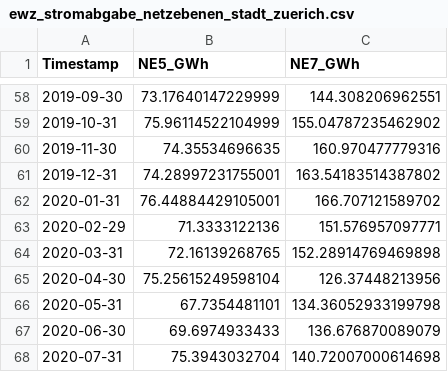
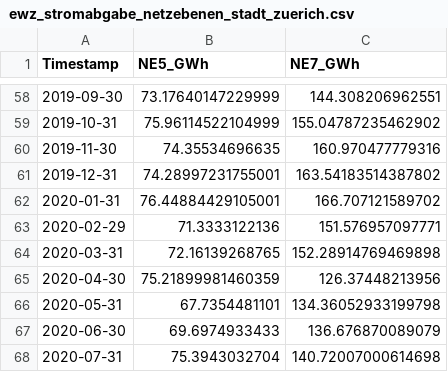
Before and after one commit to sbuse/ts_forecasting, a CSV file: mittelfristlastprognose/data/monthly/ewz_stromabgabe_netzebenen_stadt_zuerich.csv, drawn as a sheet; only a part is shown, gaps mark what is left out; the diff covers the shown part only.

```diff
--- a/mittelfristlastprognose/data/monthly/ewz_stromabgabe_netzebenen_stadt_zuerich.csv
+++ b/mittelfristlastprognose/data/monthly/ewz_stromabgabe_netzebenen_stadt_zuerich.csv
@@ -64,3 +64,3 @@ Timestamp,NE5_GWh,NE7_GWh
 2020-03-31,72.16139268765,152.28914769469898
-2020-04-30,75.25615249598104,126.37448213956
+2020-04-30,75.21899981460359,126.37448213956
 2020-05-31,67.7354481101,134.36052933199798
```
Also changed, not shown: 1 added row and 30 edited cells elsewhere in this file, 5 other files.
